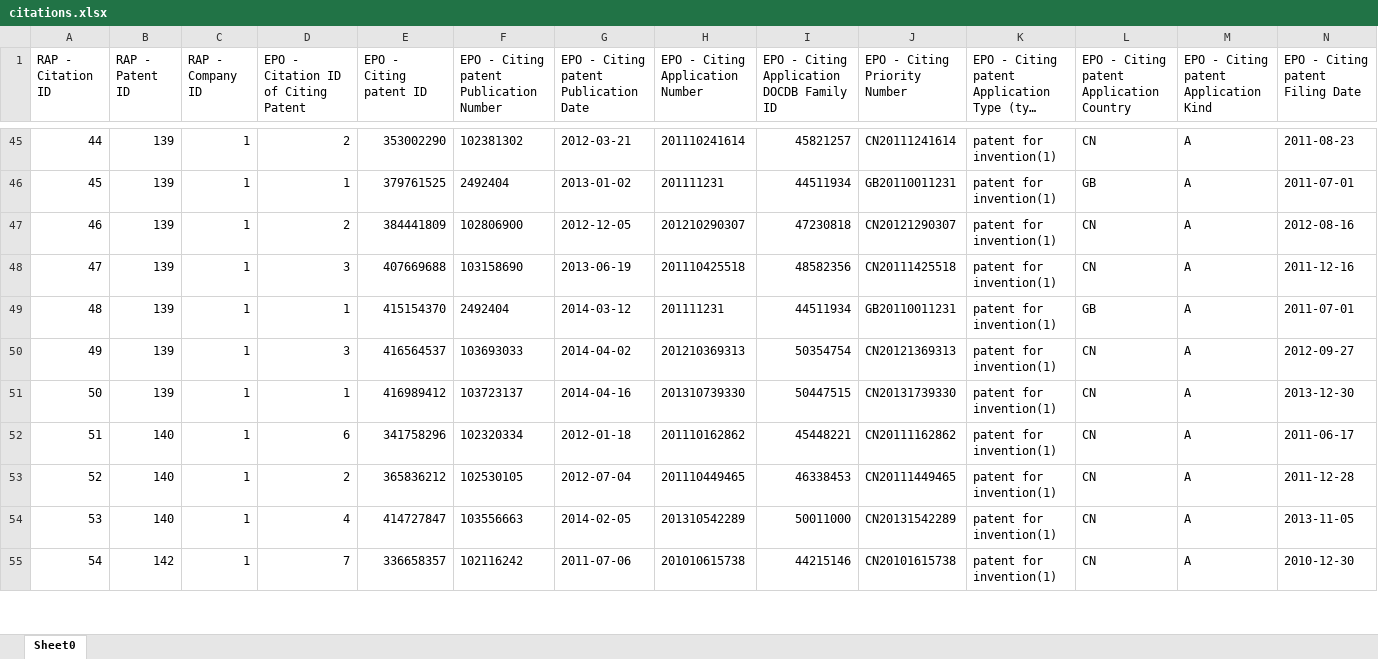
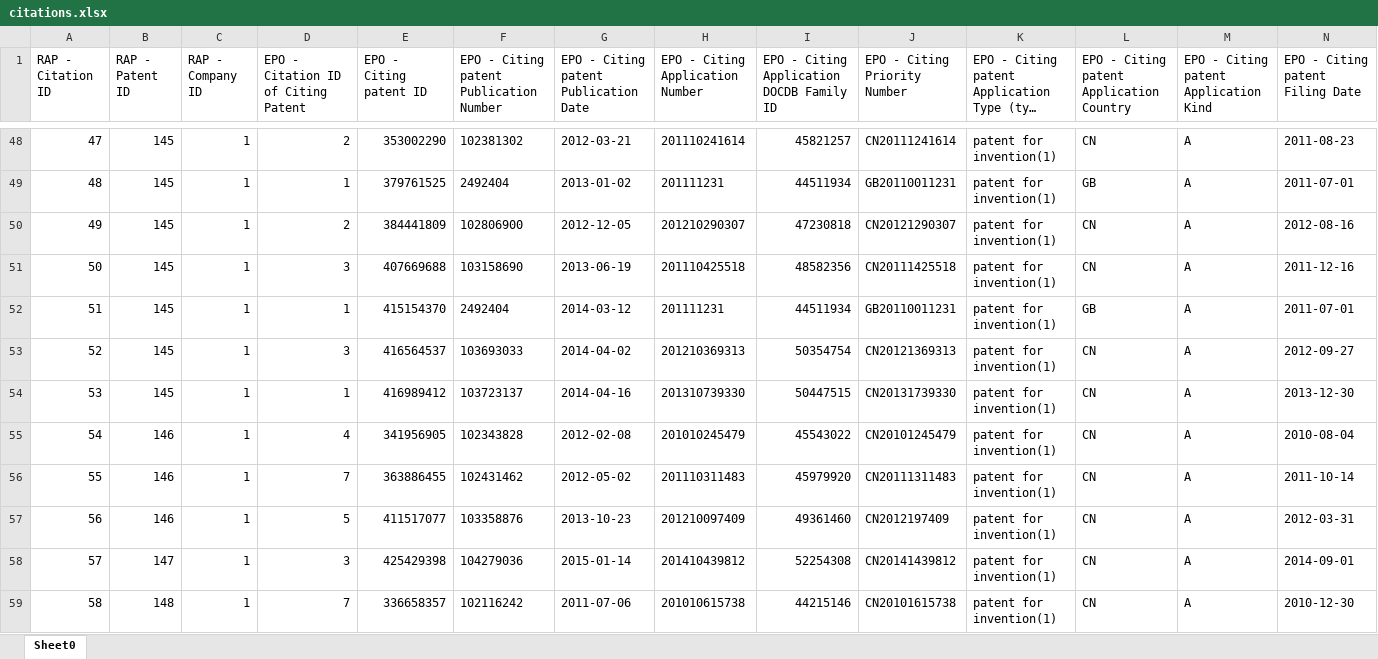
Before and after one commit to zxg618/CitationSearch, an Excel workbook: citations.xlsx, sheet Sheet0, drawn as a sheet; only a part is shown, gaps mark what is left out; long unchanged cells end in …; values as stored, in another font and other column widths than the file's, no borders; removed rows and columns are numbered as before the commit, all else as after; rows hold the shown columns only; the diff covers the shown part only; the diff names each change by its address in the sheet, - before the commit and + after, or states it on an @@ line.

```diff
--- a/citations.xlsx (sheet Sheet0)
+++ b/citations.xlsx (sheet Sheet0)
@@ column A (RAP - Citation ID) renumbered between rows 2 and 66 @@
-B48:B54 (RAP - Patent ID): 139
+B48:B54 (RAP - Patent ID): 145
-row 52: 51 | 140 | 1 | 6 | 341758296 | 102320334 | 2012-01-18 | 201110162862 | 45448221 | CN20111162862 | patent for invention(1) | CN | A | 2011-06-17
-row 53: 52 | 140 | 1 | 2 | 365836212 | 102530105 | 2012-07-04 | 201110449465 | 46338453 | CN20111449465 | patent for invention(1) | CN | A | 2011-12-28
-row 54: 53 | 140 | 1 | 4 | 414727847 | 103556663 | 2014-02-05 | 201310542289 | 50011000 | CN20131542289 | patent for invention(1) | CN | A | 2013-11-05
+row 55: 54 | 146 | 1 | 4 | 341956905 | 102343828 | 2012-02-08 | 201010245479 | 45543022 | CN20101245479 | patent for invention(1) | CN | A | 2010-08-04
+row 56: 55 | 146 | 1 | 7 | 363886455 | 102431462 | 2012-05-02 | 201110311483 | 45979920 | CN20111311483 | patent for invention(1) | CN | A | 2011-10-14
+row 57: 56 | 146 | 1 | 5 | 411517077 | 103358876 | 2013-10-23 | 201210097409 | 49361460 | CN2012197409 | patent for invention(1) | CN | A | 2012-03-31
+row 58: 57 | 147 | 1 | 3 | 425429398 | 104279036 | 2015-01-14 | 201410439812 | 52254308 | CN20141439812 | patent for invention(1) | CN | A | 2014-09-01
-B59 (RAP - Patent ID): 142
+B59 (RAP - Patent ID): 148
```
Also changed, not shown: 44 added rows, 74 removed rows and 37 edited cells elsewhere in this sheet, companies.xlsx, patents.xlsx, 12 other files.
